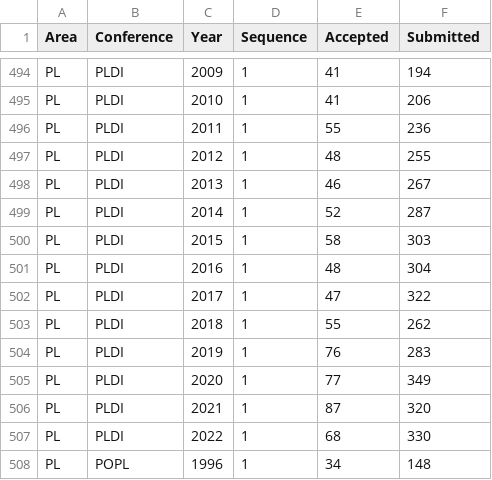
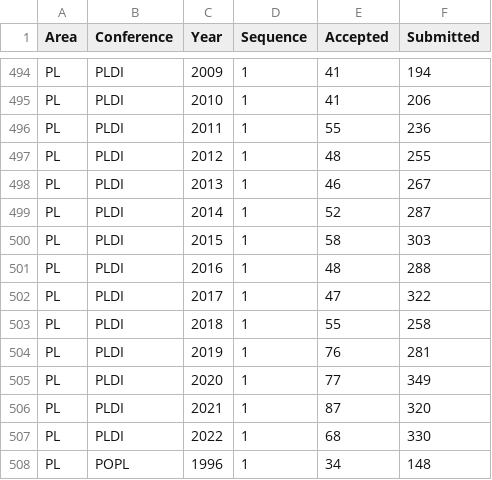
Before and after one commit to emeryberger/csconferences, a CSV file: csconferences.csv, drawn as a sheet; only a part is shown, gaps mark what is left out.

Commit message:
Minor updates from front matter for PLDI.

```diff
--- a/csconferences.csv
+++ b/csconferences.csv
@@ -500,6 +500,6 @@ PL,PLDI,2014,1,52,287
 PL,PLDI,2015,1,58,303
-PL,PLDI,2016,1,48,304
+PL,PLDI,2016,1,48,288
 PL,PLDI,2017,1,47,322
-PL,PLDI,2018,1,55,262
-PL,PLDI,2019,1,76,283
+PL,PLDI,2018,1,55,258
+PL,PLDI,2019,1,76,281
 PL,PLDI,2020,1,77,349
```
